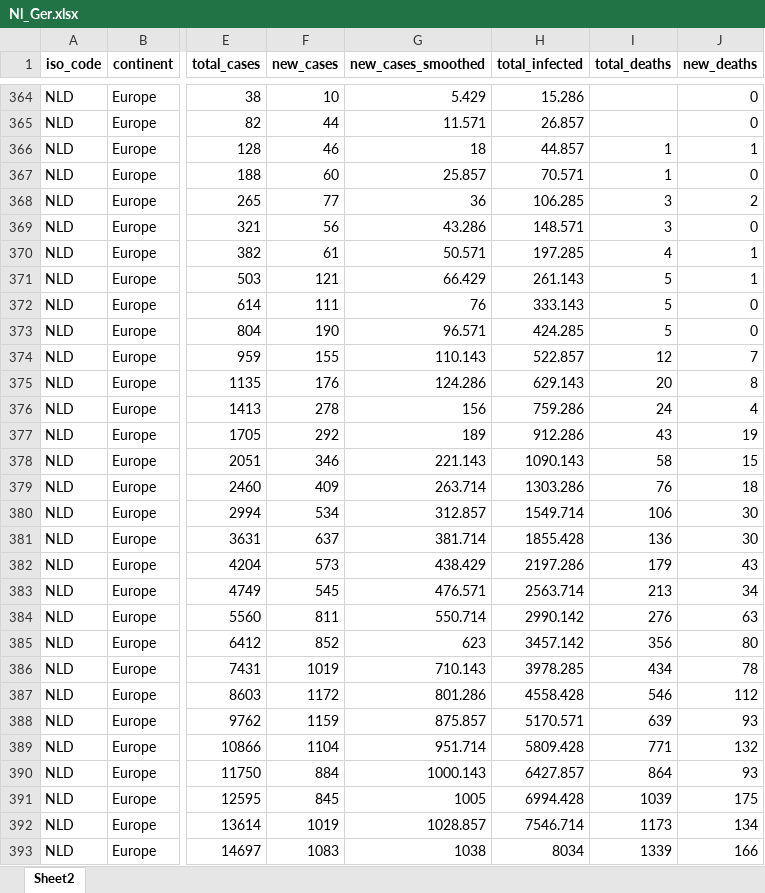
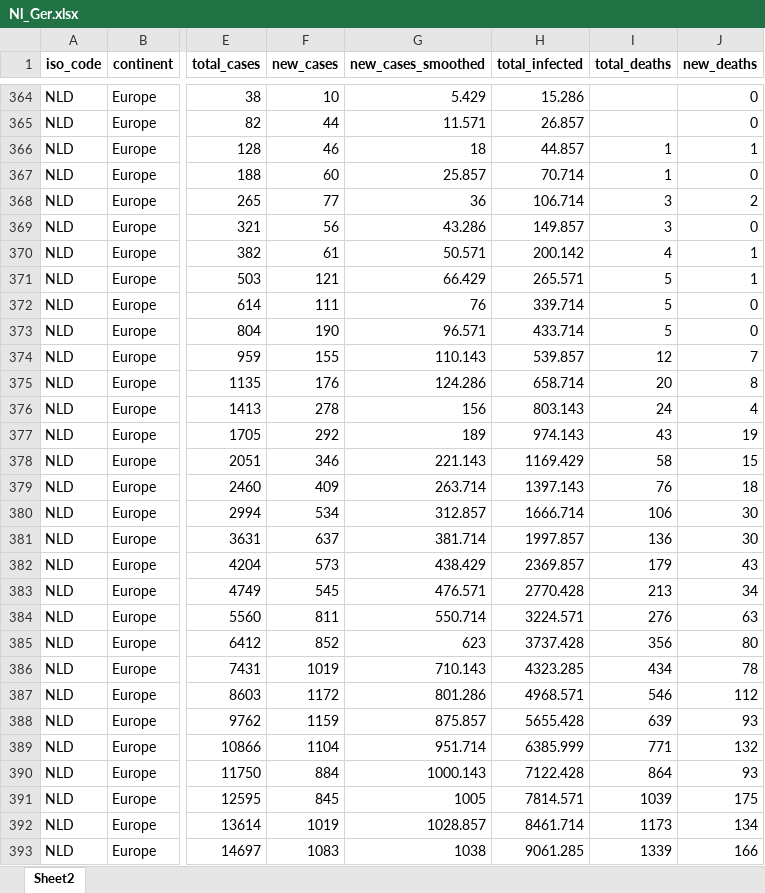
Before and after one commit to Florisdv5/Report, an Excel workbook: Nl_Ger.xlsx, sheet Sheet2, drawn as a sheet; only a part is shown, gaps mark what is left out; values as stored, in another font and other column widths than the file's, no borders; the diff covers the shown part only; the diff names each change by its address in the sheet, - before the commit and + after, or states it on an @@ line.

```diff
--- a/Nl_Ger.xlsx (sheet Sheet2)
+++ b/Nl_Ger.xlsx (sheet Sheet2)
-H367 (total_infected): 70.571
+H367 (total_infected): 70.714
-H368 (total_infected): 106.285
+H368 (total_infected): 106.714
-H369 (total_infected): 148.571
+H369 (total_infected): 149.857
-H370 (total_infected): 197.285
+H370 (total_infected): 200.142
-H371 (total_infected): 261.143
+H371 (total_infected): 265.571
-H372 (total_infected): 333.143
+H372 (total_infected): 339.714
-H373 (total_infected): 424.285
+H373 (total_infected): 433.714
-H374 (total_infected): 522.857
+H374 (total_infected): 539.857
-H375 (total_infected): 629.143
+H375 (total_infected): 658.714
-H376 (total_infected): 759.286
+H376 (total_infected): 803.143
-H377 (total_infected): 912.286
+H377 (total_infected): 974.143
-H378 (total_infected): 1090.143
+H378 (total_infected): 1169.429
-H379 (total_infected): 1303.286
+H379 (total_infected): 1397.143
-H380 (total_infected): 1549.714
+H380 (total_infected): 1666.714
-H381 (total_infected): 1855.428
+H381 (total_infected): 1997.857
-H382 (total_infected): 2197.286
+H382 (total_infected): 2369.857
-H383 (total_infected): 2563.714
+H383 (total_infected): 2770.428
-H384 (total_infected): 2990.142
+H384 (total_infected): 3224.571
-H385 (total_infected): 3457.142
+H385 (total_infected): 3737.428
-H386 (total_infected): 3978.285
+H386 (total_infected): 4323.285
-H387 (total_infected): 4558.428
+H387 (total_infected): 4968.571
-H388 (total_infected): 5170.571
+H388 (total_infected): 5655.428
-H389 (total_infected): 5809.428
+H389 (total_infected): 6385.999
-H390 (total_infected): 6427.857
+H390 (total_infected): 7122.428
-H391 (total_infected): 6994.428
+H391 (total_infected): 7814.571
-H392 (total_infected): 7546.714
+H392 (total_infected): 8461.714
-H393 (total_infected): 8034
+H393 (total_infected): 9061.285
```
Also changed, not shown: 456 edited cells elsewhere in this sheet, formulas that keep their value.
